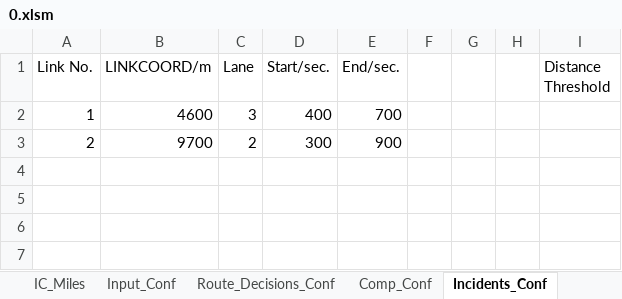
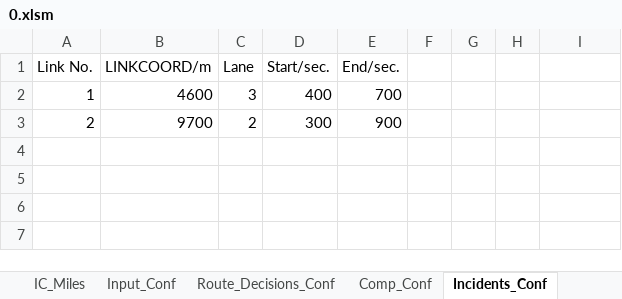
Before and after one commit to cantoncat/v430, an Excel workbook: 0.xlsm, sheet Incidents_Conf, drawn as a sheet; only a part is shown; values as stored, in another font and other column widths than the file's, no borders; the diff names each change by its address in the sheet, - before the commit and + after, or states it on an @@ line.

```diff
--- a/0.xlsm (sheet Incidents_Conf)
+++ b/0.xlsm (sheet Incidents_Conf)
-I1: Distance Threshold
+I1: (empty)
```
Also changed, not shown: sheet Parameters, other sheet tabs, 4 other files.
